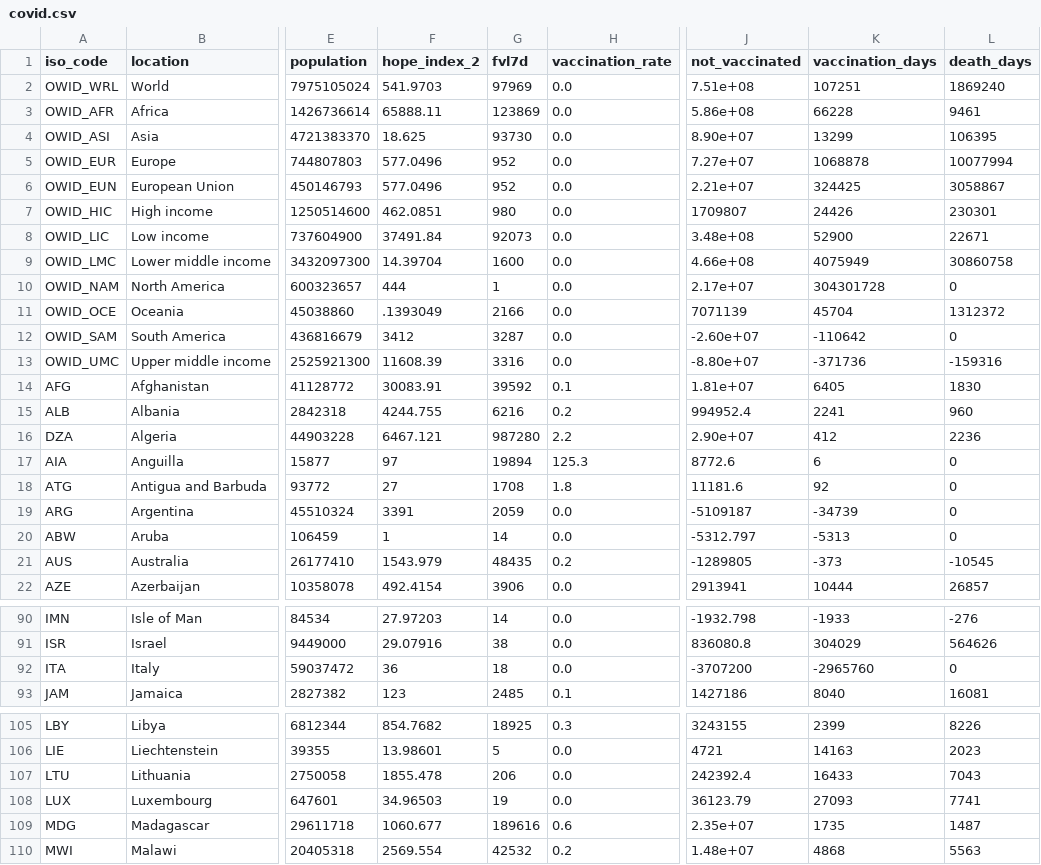
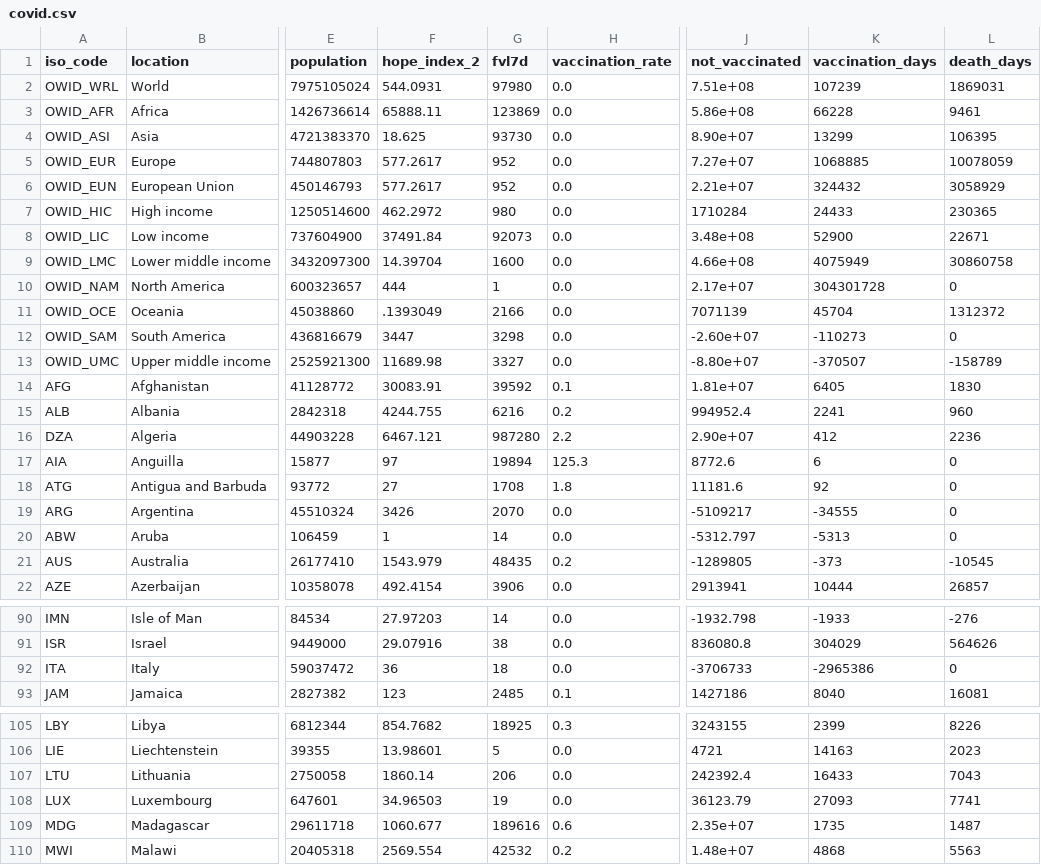
Before and after one commit to jonathanold/jonathanold.github.io, a CSV file: docs/otherdata/covid.csv, drawn as a sheet; only a part is shown, gaps mark what is left out; the diff names each change by its address in the sheet, - before the commit and + after, or states it on an @@ line.

```diff
--- a/docs/otherdata/covid.csv
+++ b/docs/otherdata/covid.csv
-F2 (hope_index_2): 541.9703
+F2 (hope_index_2): 544.0931
-G2 (fvl7d): 97969
+G2 (fvl7d): 97980
-K2 (vaccination_days): 107251
+K2 (vaccination_days): 107239
-L2 (death_days): 1869240
+L2 (death_days): 1869031
-F5:F6 (hope_index_2): 577.0496
+F5:F6 (hope_index_2): 577.2617
-K5 (vaccination_days): 1068878
+K5 (vaccination_days): 1068885
-L5 (death_days): 10077994
+L5 (death_days): 10078059
-K6 (vaccination_days): 324425
+K6 (vaccination_days): 324432
-L6 (death_days): 3058867
+L6 (death_days): 3058929
-F7 (hope_index_2): 462.0851
+F7 (hope_index_2): 462.2972
-J7 (not_vaccinated): 1709807
+J7 (not_vaccinated): 1710284
-K7 (vaccination_days): 24426
+K7 (vaccination_days): 24433
-L7 (death_days): 230301
+L7 (death_days): 230365
-F12 (hope_index_2): 3412
+F12 (hope_index_2): 3447
-G12 (fvl7d): 3287
+G12 (fvl7d): 3298
-K12 (vaccination_days): -110642
+K12 (vaccination_days): -110273
-F13 (hope_index_2): 11608.39
+F13 (hope_index_2): 11689.98
-G13 (fvl7d): 3316
+G13 (fvl7d): 3327
-K13 (vaccination_days): -371736
+K13 (vaccination_days): -370507
-L13 (death_days): -159316
+L13 (death_days): -158789
-F19 (hope_index_2): 3391
+F19 (hope_index_2): 3426
-G19 (fvl7d): 2059
+G19 (fvl7d): 2070
-J19 (not_vaccinated): -5109187
+J19 (not_vaccinated): -5109217
-K19 (vaccination_days): -34739
+K19 (vaccination_days): -34555
-J92 (not_vaccinated): -3707200
+J92 (not_vaccinated): -3706733
-K92 (vaccination_days): -2965760
+K92 (vaccination_days): -2965386
-F107 (hope_index_2): 1855.478
+F107 (hope_index_2): 1860.14
```
Also changed, not shown: static/otherdata/covid.csv.
